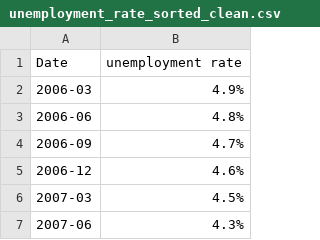
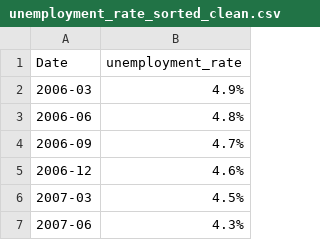
Before and after one commit to Gosper23/Australian-Interest-Rate-Analysis, a CSV file: cleaned Joanne/unemployment_rate_sorted_clean.csv, drawn as a sheet; only a part is shown.

```diff
--- a/cleaned Joanne/unemployment_rate_sorted_clean.csv
+++ b/cleaned Joanne/unemployment_rate_sorted_clean.csv
@@ -1,2 +1,2 @@
-Date,unemployment rate
+Date,unemployment_rate
 2006-03,4.9%
```
Also changed, not shown: cleaned Joanne/gdp_sorted_clean.csv, 1 other file.
